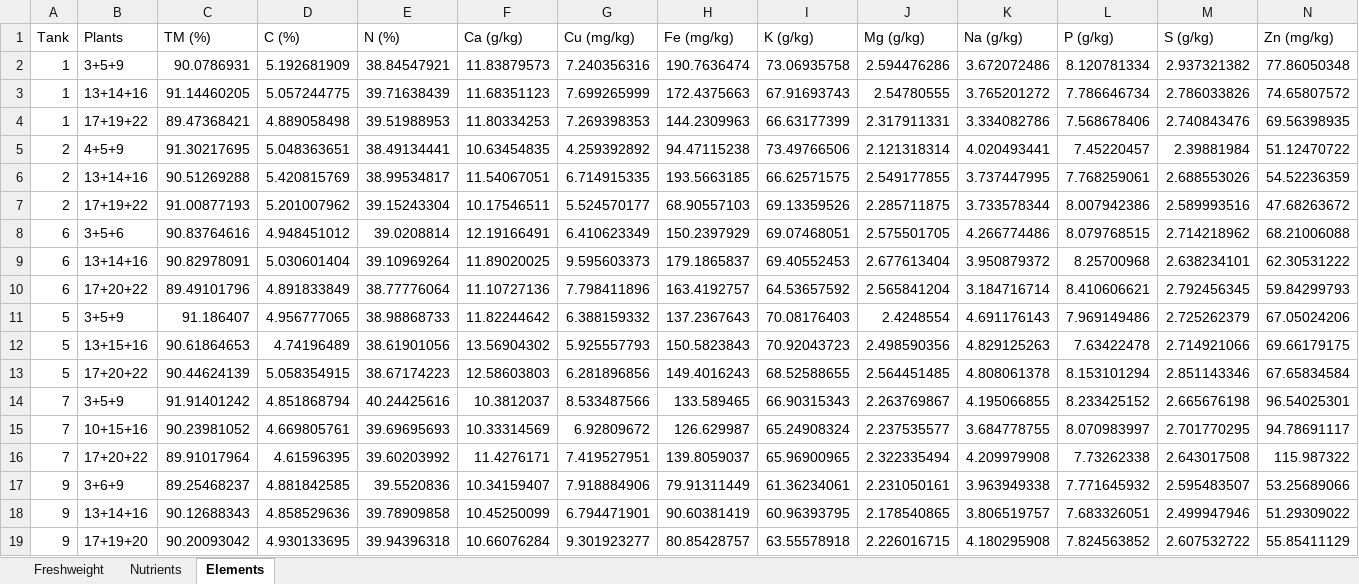
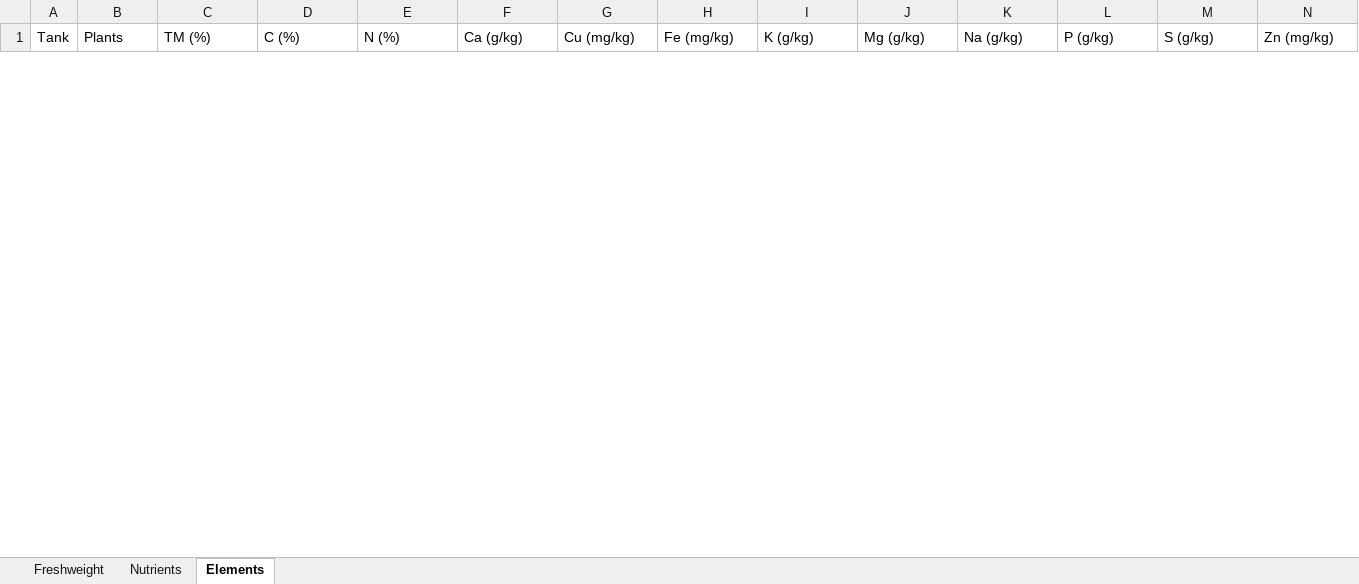
Before and after one commit to lskl/python-course, an Excel workbook: data/lettuce.xlsx, sheet Elements, drawn as a sheet; only a part is shown; values as stored, in another font and other column widths than the file's, no borders; removed rows and columns are numbered as before the commit, all else as after; the diff covers the shown part only; the diff names each change by its address in the sheet, - before the commit and + after, or states it on an @@ line.

```diff
--- a/data/lettuce.xlsx (sheet Elements)
+++ b/data/lettuce.xlsx (sheet Elements)
-row 2: 1 | 3+5+9 | 90.0786931 | 5.192681909 | 38.84547921 | 11.83879573 | 7.240356316 | 190.7636474 | 73.06935758 | 2.594476286 | 3.672072486 | 8.120781334 | 2.937321382 | 77.86050348
-row 3: 1 | 13+14+16 | 91.14460205 | 5.057244775 | 39.71638439 | 11.68351123 | 7.699265999 | 172.4375663 | 67.91693743 | 2.54780555 | 3.765201272 | 7.786646734 | 2.786033826 | 74.65807572
-row 4: 1 | 17+19+22 | 89.47368421 | 4.889058498 | 39.51988953 | 11.80334253 | 7.269398353 | 144.2309963 | 66.63177399 | 2.317911331 | 3.334082786 | 7.568678406 | 2.740843476 | 69.56398935
-row 5: 2 | 4+5+9 | 91.30217695 | 5.048363651 | 38.49134441 | 10.63454835 | 4.259392892 | 94.47115238 | 73.49766506 | 2.121318314 | 4.020493441 | 7.45220457 | 2.39881984 | 51.12470722
-row 6: 2 | 13+14+16 | 90.51269288 | 5.420815769 | 38.99534817 | 11.54067051 | 6.714915335 | 193.5663185 | 66.62571575 | 2.549177855 | 3.737447995 | 7.768259061 | 2.688553026 | 54.52236359
-row 7: 2 | 17+19+22 | 91.00877193 | 5.201007962 | 39.15243304 | 10.17546511 | 5.524570177 | 68.90557103 | 69.13359526 | 2.285711875 | 3.733578344 | 8.007942386 | 2.589993516 | 47.68263672
-row 8: 6 | 3+5+6 | 90.83764616 | 4.948451012 | 39.0208814 | 12.19166491 | 6.410623349 | 150.2397929 | 69.07468051 | 2.575501705 | 4.266774486 | 8.079768515 | 2.714218962 | 68.21006088
-row 9: 6 | 13+14+16 | 90.82978091 | 5.030601404 | 39.10969264 | 11.89020025 | 9.595603373 | 179.1865837 | 69.40552453 | 2.677613404 | 3.950879372 | 8.25700968 | 2.638234101 | 62.30531222
-row 10: 6 | 17+20+22 | 89.49101796 | 4.891833849 | 38.77776064 | 11.10727136 | 7.798411896 | 163.4192757 | 64.53657592 | 2.565841204 | 3.184716714 | 8.410606621 | 2.792456345 | 59.84299793
-row 11: 5 | 3+5+9 | 91.186407 | 4.956777065 | 38.98868733 | 11.82244642 | 6.388159332 | 137.2367643 | 70.08176403 | 2.4248554 | 4.691176143 | 7.969149486 | 2.725262379 | 67.05024206
-row 12: 5 | 13+15+16 | 90.61864653 | 4.74196489 | 38.61901056 | 13.56904302 | 5.925557793 | 150.5823843 | 70.92043723 | 2.498590356 | 4.829125263 | 7.63422478 | 2.714921066 | 69.66179175
-row 13: 5 | 17+20+22 | 90.44624139 | 5.058354915 | 38.67174223 | 12.58603803 | 6.281896856 | 149.4016243 | 68.52588655 | 2.564451485 | 4.808061378 | 8.153101294 | 2.851143346 | 67.65834584
-row 14: 7 | 3+5+9 | 91.91401242 | 4.851868794 | 40.24425616 | 10.3812037 | 8.533487566 | 133.589465 | 66.90315343 | 2.263769867 | 4.195066855 | 8.233425152 | 2.665676198 | 96.54025301
-row 15: 7 | 10+15+16 | 90.23981052 | 4.669805761 | 39.69695693 | 10.33314569 | 6.92809672 | 126.629987 | 65.24908324 | 2.237535577 | 3.684778755 | 8.070983997 | 2.701770295 | 94.78691117
-row 16: 7 | 17+20+22 | 89.91017964 | 4.61596395 | 39.60203992 | 11.4276171 | 7.419527951 | 139.8059037 | 65.96900965 | 2.322335494 | 4.209979908 | 7.73262338 | 2.643017508 | 115.987322
-row 17: 9 | 3+6+9 | 89.25468237 | 4.881842585 | 39.5520836 | 10.34159407 | 7.918884906 | 79.91311449 | 61.36234061 | 2.231050161 | 3.963949338 | 7.771645932 | 2.595483507 | 53.25689066
-row 18: 9 | 13+14+16 | 90.12688343 | 4.858529636 | 39.78909858 | 10.45250099 | 6.794471901 | 90.60381419 | 60.96393795 | 2.178540865 | 3.806519757 | 7.683326051 | 2.499947946 | 51.29309022
-row 19: 9 | 17+19+20 | 90.20093042 | 4.930133695 | 39.94396318 | 10.66076284 | 9.301923277 | 80.85428757 | 63.55578918 | 2.226016715 | 4.180295908 | 7.824563852 | 2.607532722 | 55.85411129
```
Also changed, not shown: 27 added rows and 9 removed rows elsewhere in this sheet, sheet Nutrients, 20 other files.
